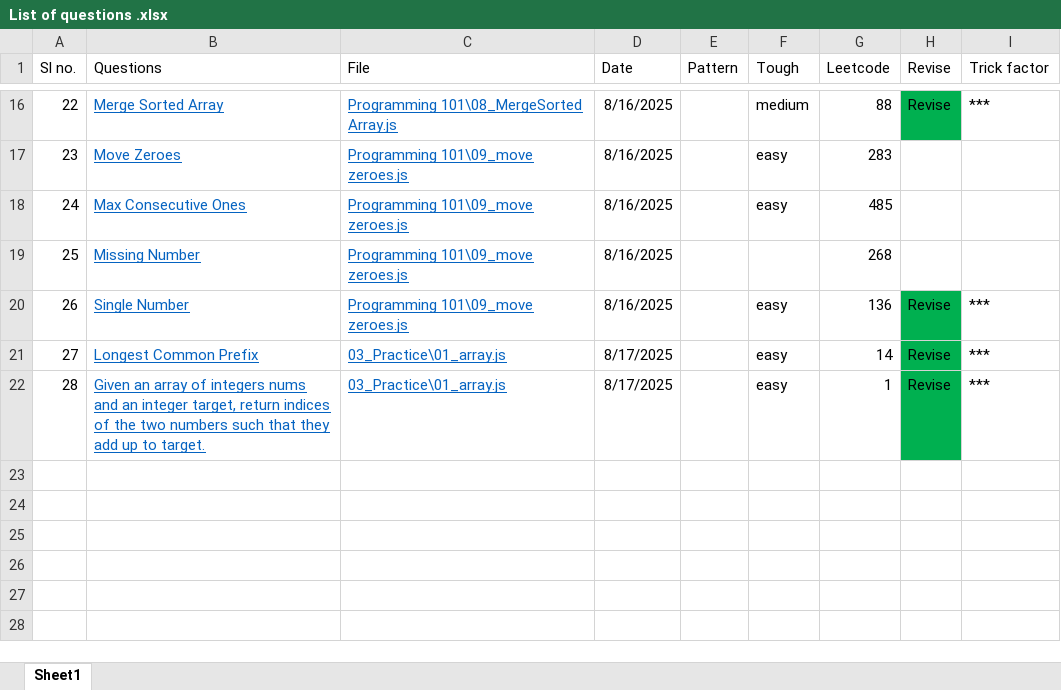
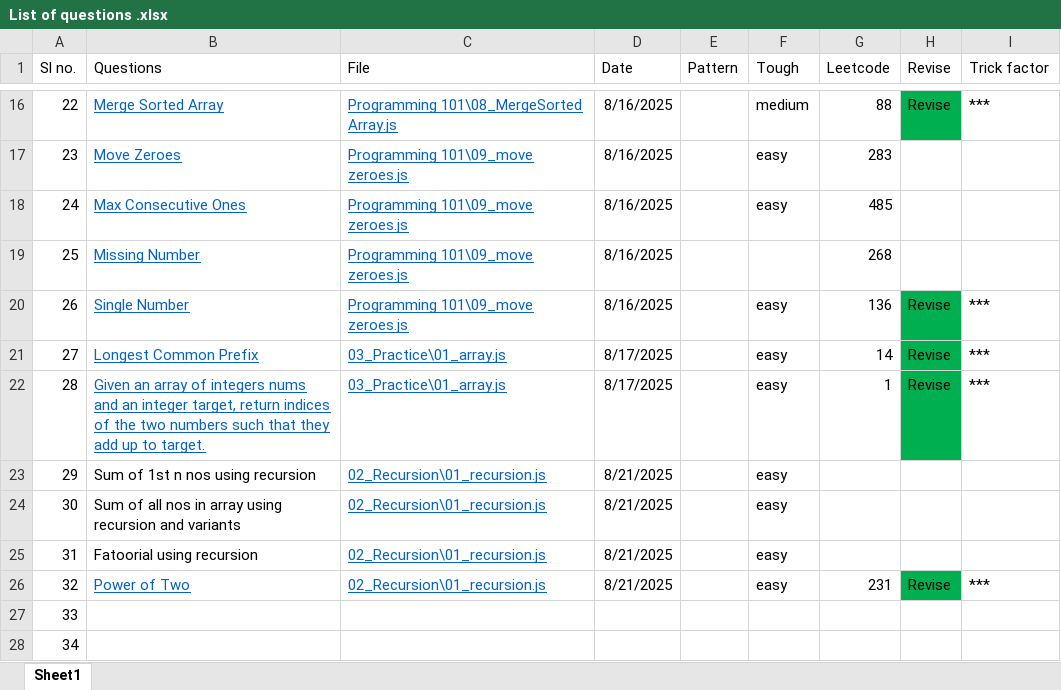
Before and after one commit to abhayrobotics/NamasteDSA, an Excel workbook: List of questions .xlsx, sheet Sheet1, drawn as a sheet; only a part is shown, gaps mark what is left out; values as stored, in another font and other column widths than the file's, no borders; the diff names each change by its address in the sheet, - before the commit and + after, or states it on an @@ line.

Commit message:
power of 2

```diff
--- a/List of questions .xlsx (sheet Sheet1)
+++ b/List of questions .xlsx (sheet Sheet1)
+row 23: 29 | Sum of 1st n nos using recursion | 02_Recursion\01_recursion.js | 8/21/2025 |  | easy
+row 24: 30 | Sum of all nos in array using recursion and variants | 02_Recursion\01_recursion.js | 8/21/2025 |  | easy
+row 25: 31 | Fatoorial using recursion | 02_Recursion\01_recursion.js | 8/21/2025 |  | easy
+row 26: 32 | Power of Two | 02_Recursion\01_recursion.js | 8/21/2025 |  | easy | 231 | Revise | ***
+row 27: 33
+row 28: 34
```
Also changed, not shown: 2 other files.
